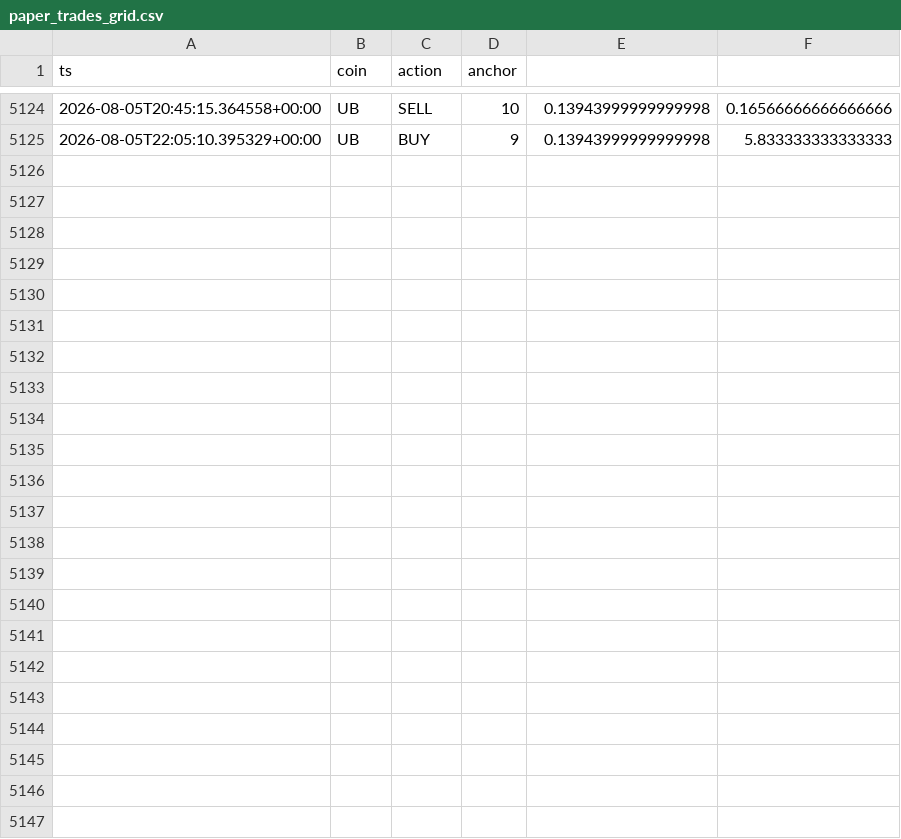
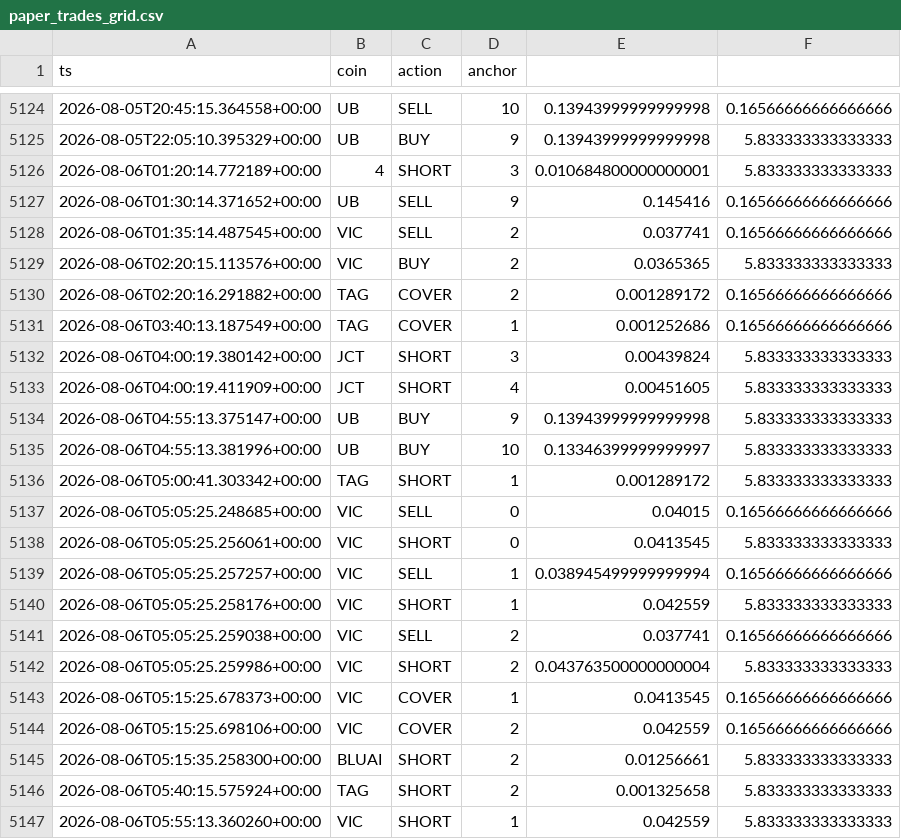
Before and after one commit to AlexeyKharin06/bots-cluster-, a CSV file: memory/trade/paper_v1/paper_trades_grid.csv, drawn as a sheet; only a part is shown, gaps mark what is left out.

Commit message:
trade paper_v1 auto 2026-08-06_06:17

```diff
--- a/memory/trade/paper_v1/paper_trades_grid.csv
+++ b/memory/trade/paper_v1/paper_trades_grid.csv
@@ -5125 +5125,23 @@ ts,coin,action,anchor
 2026-08-05T22:05:10.395329+00:00,UB,BUY,9,0.13943999999999998,5.833333333333333
+2026-08-06T01:20:14.772189+00:00,4,SHORT,3,0.010684800000000001,5.833333333333333
+2026-08-06T01:30:14.371652+00:00,UB,SELL,9,0.145416,0.16566666666666666
+2026-08-06T01:35:14.487545+00:00,VIC,SELL,2,0.037741,0.16566666666666666
+2026-08-06T02:20:15.113576+00:00,VIC,BUY,2,0.0365365,5.833333333333333
+2026-08-06T02:20:16.291882+00:00,TAG,COVER,2,0.001289172,0.16566666666666666
+2026-08-06T03:40:13.187549+00:00,TAG,COVER,1,0.001252686,0.16566666666666666
+2026-08-06T04:00:19.380142+00:00,JCT,SHORT,3,0.00439824,5.833333333333333
+2026-08-06T04:00:19.411909+00:00,JCT,SHORT,4,0.00451605,5.833333333333333
+2026-08-06T04:55:13.375147+00:00,UB,BUY,9,0.13943999999999998,5.833333333333333
+2026-08-06T04:55:13.381996+00:00,UB,BUY,10,0.13346399999999997,5.833333333333333
+2026-08-06T05:00:41.303342+00:00,TAG,SHORT,1,0.001289172,5.833333333333333
+2026-08-06T05:05:25.248685+00:00,VIC,SELL,0,0.04015,0.16566666666666666
+2026-08-06T05:05:25.256061+00:00,VIC,SHORT,0,0.0413545,5.833333333333333
+2026-08-06T05:05:25.257257+00:00,VIC,SELL,1,0.038945499999999994,0.16566666666666666
+2026-08-06T05:05:25.258176+00:00,VIC,SHORT,1,0.042559,5.833333333333333
+2026-08-06T05:05:25.259038+00:00,VIC,SELL,2,0.037741,0.16566666666666666
+2026-08-06T05:05:25.259986+00:00,VIC,SHORT,2,0.043763500000000004,5.833333333333333
+2026-08-06T05:15:25.678373+00:00,VIC,COVER,1,0.0413545,0.16566666666666666
+2026-08-06T05:15:25.698106+00:00,VIC,COVER,2,0.042559,0.16566666666666666
+2026-08-06T05:15:35.258300+00:00,BLUAI,SHORT,2,0.01256661,5.833333333333333
+2026-08-06T05:40:15.575924+00:00,TAG,SHORT,2,0.001325658,5.833333333333333
+2026-08-06T05:55:13.360260+00:00,VIC,SHORT,1,0.042559,5.833333333333333
```
Also changed, not shown: memory/trade/paper_v1/paper_trades_P.csv, memory/trade/paper_v1/paper_trades_breakout.csv, 13 other files.
